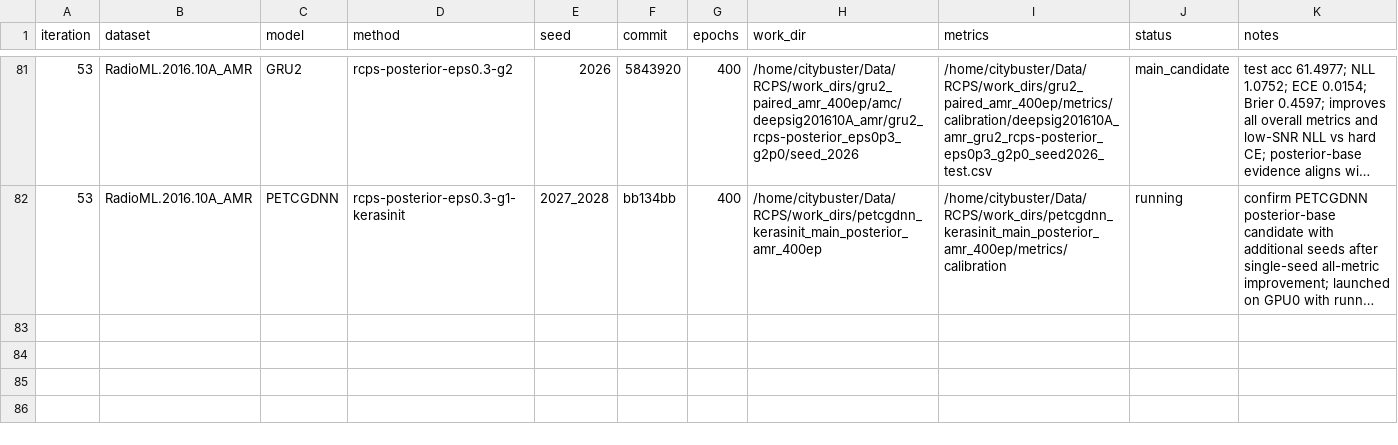
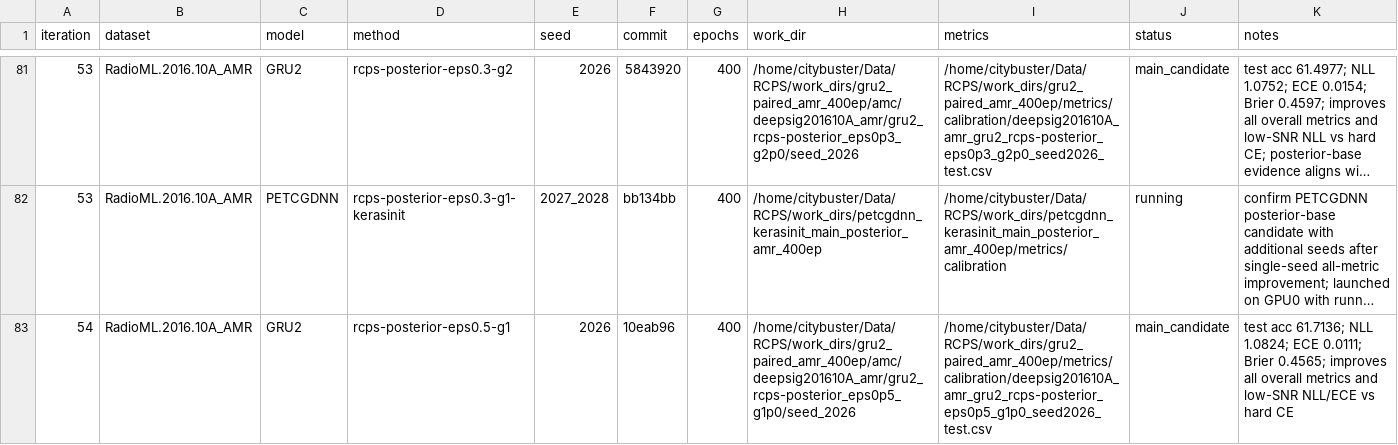
Before and after one commit to Singingkettle/ChangShuoRadioRecognition, a CSV file: docs/rcps/run_manifest.csv, drawn as a sheet; only a part is shown, gaps mark what is left out; long unchanged cells end in …; the diff names each change by its address in the sheet, - before the commit and + after, or states it on an @@ line.

Commit message:
Log GRU2 posterior-base diagnostic

```diff
--- a/docs/rcps/run_manifest.csv
+++ b/docs/rcps/run_manifest.csv
+row 83: 54 | RadioML.2016.10A_AMR | GRU2 | rcps-posterior-eps0.5-g1 | 2026 | 10eab96 | 400 | /home/citybuster/Data/RCPS/work_dirs/gru2_paired_amr_400ep/amc/deepsig201610A_amr/gru2_rcps-posterior_eps0p5_g1p0/seed_2026 | /home/citybuster/Data/RCPS/work_dirs/gru2_paired_amr_400ep/metrics/calibration/deepsig201610A_amr_gru2_rcps-posterior_eps0p5_g1p0_seed2026_test.csv | main_candidate | test acc 61.7136; NLL 1.0824; ECE 0.0111; Brier 0.4565; improves all overall metrics and low-SNR NLL/ECE vs hard CE
```
Also changed, not shown: 1 other file.
